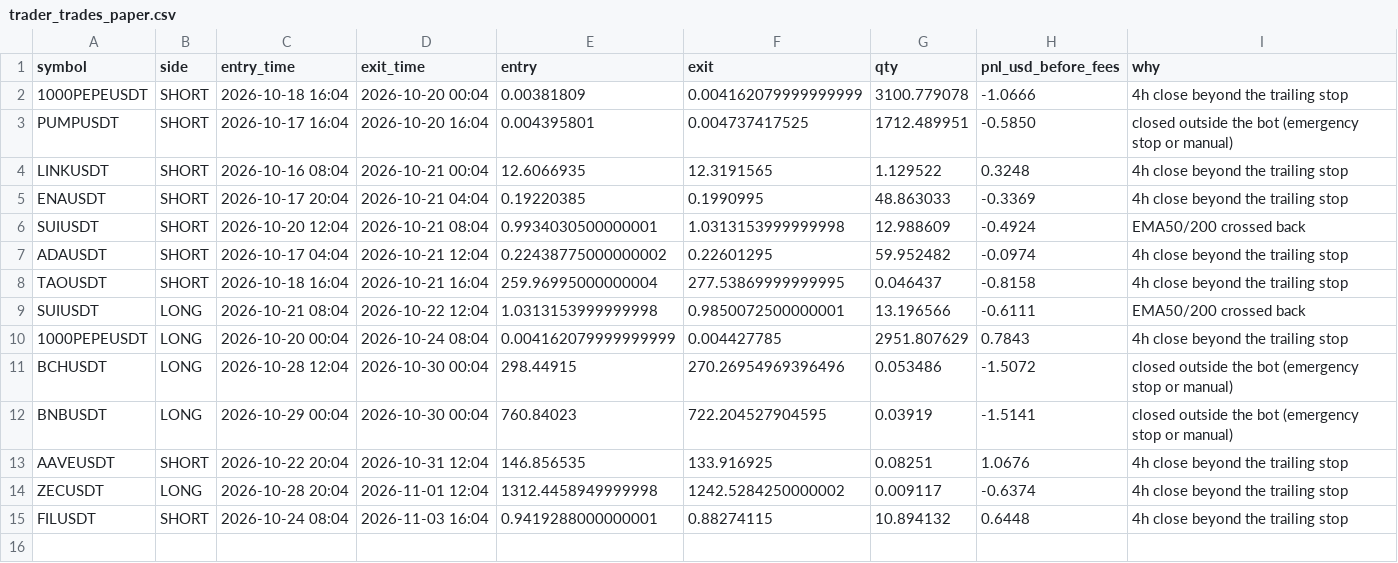
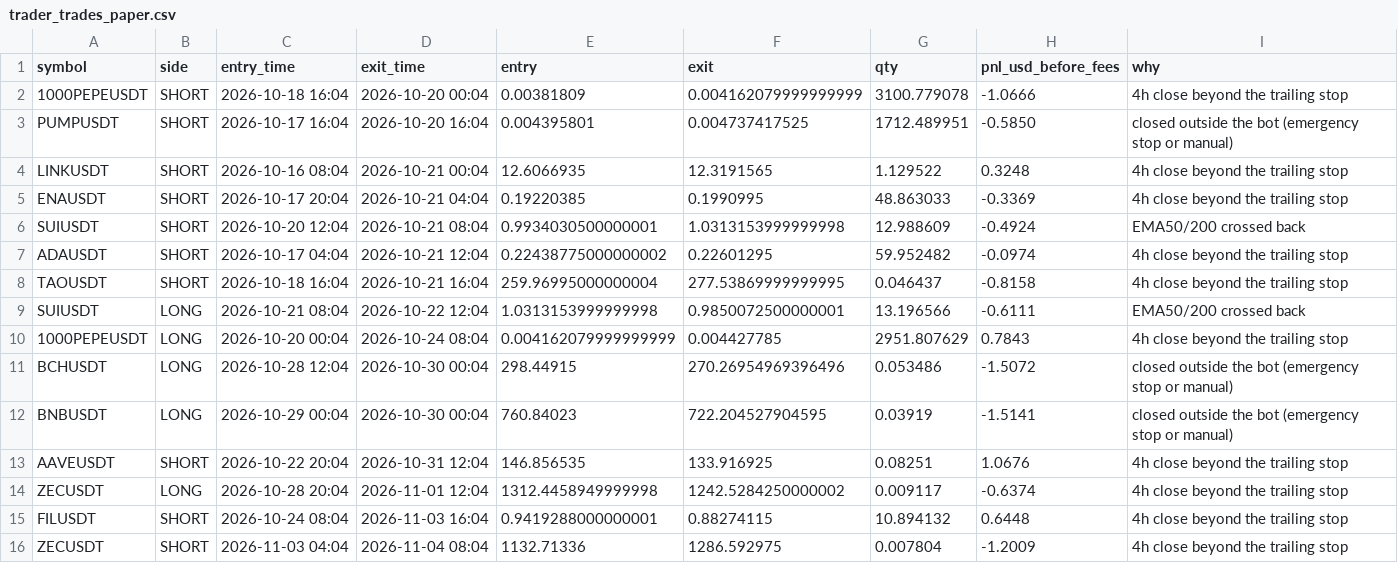
Before and after one commit to nithish0703/SD_Signal_Bot, a CSV file: trader_trades_paper.csv, drawn as a sheet; the diff names each change by its address in the sheet, - before the commit and + after, or states it on an @@ line.

Commit message:
trader: update paper state

```diff
--- a/trader_trades_paper.csv
+++ b/trader_trades_paper.csv
+row 16: ZECUSDT | SHORT | 2026-11-03 04:04 | 2026-11-04 08:04 | 1132.71336 | 1286.592975 | 0.007804 | -1.2009 | 4h close beyond the trailing stop
```
Also changed, not shown: 2 other files.
